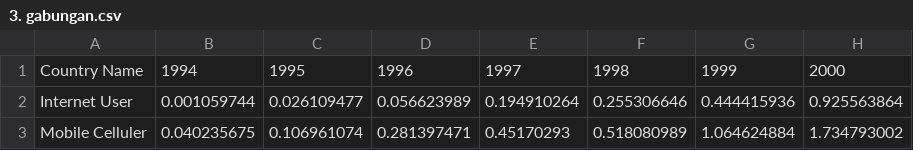
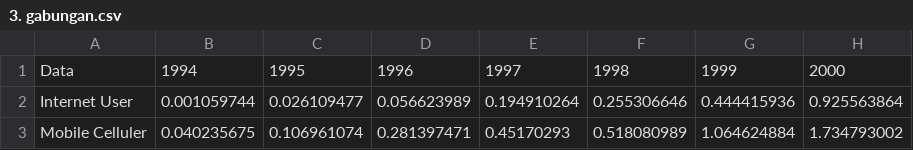
Before and after one commit to dencuyy25/eda, a CSV file: 3. gabungan.csv, drawn as a sheet; only a part is shown; the diff names each change by its address in the sheet, - before the commit and + after, or states it on an @@ line.

Commit message:
Update 3. gabungan.csv

```diff
--- a/3. gabungan.csv
+++ b/3. gabungan.csv
-A1: Country Name
+A1: Data
```
